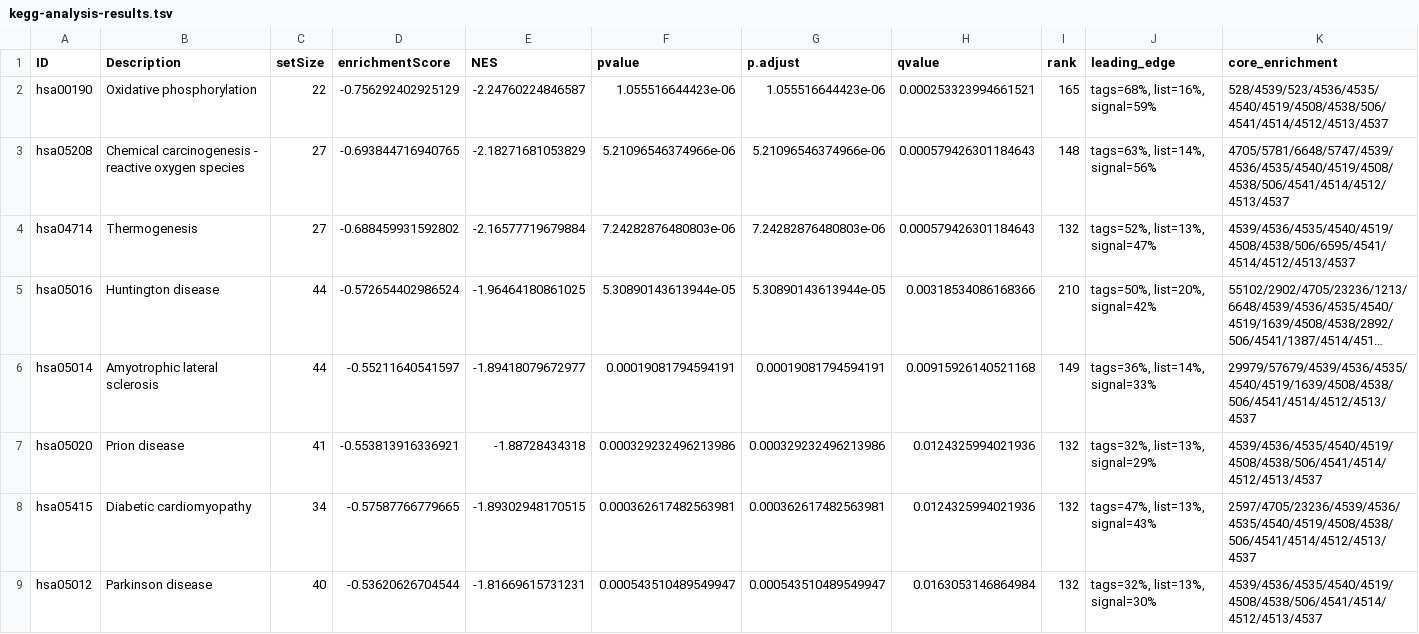
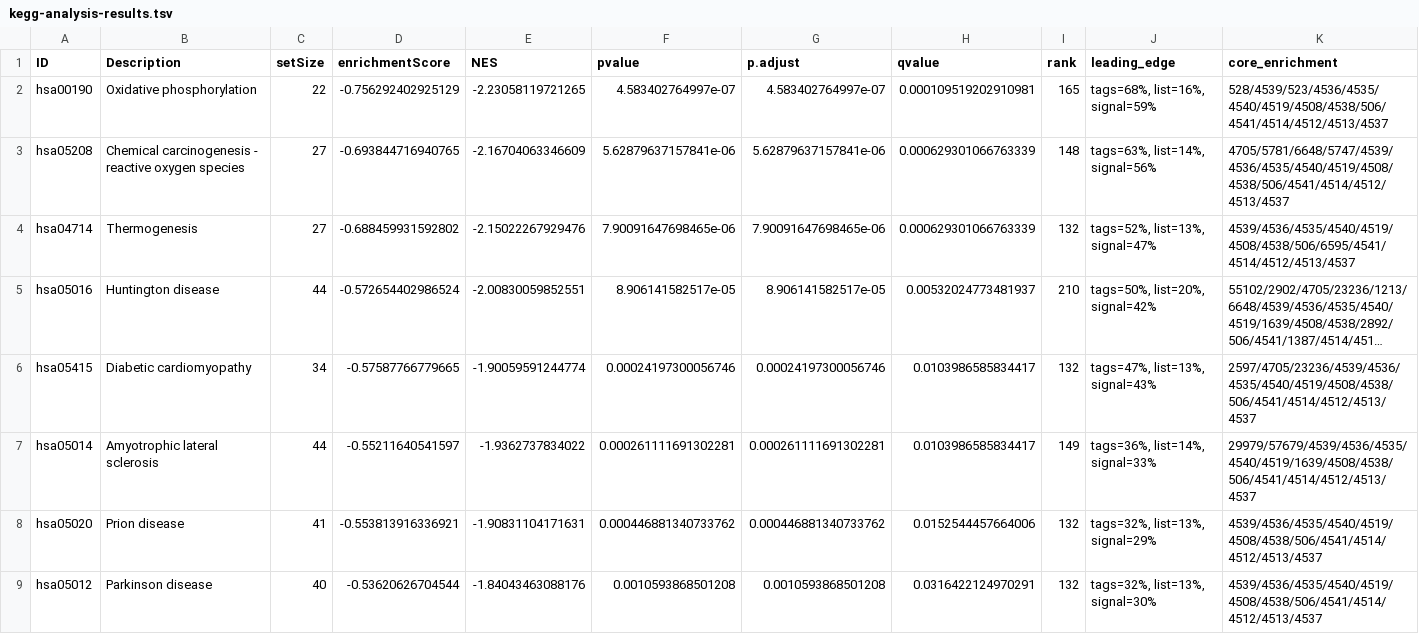
Before and after one commit to CyrilleMesue/RNASeq-Pipeline-Downstream, a TSV file: data/kegg/kegg-analysis-results.tsv, drawn as a sheet; only a part is shown; long unchanged cells end in …; removed rows and columns are numbered as before the commit, all else as after; the diff covers the shown part only; the diff names each change by its address in the sheet, - before the commit and + after, or states it on an @@ line.

```diff
--- a/data/kegg/kegg-analysis-results.tsv
+++ b/data/kegg/kegg-analysis-results.tsv
-E2 (NES): -2.24760224846587
+E2 (NES): -2.23058119721265
-F2 (pvalue): 1.055516644423e-06
+F2 (pvalue): 4.583402764997e-07
-G2 (p.adjust): 1.055516644423e-06
+G2 (p.adjust): 4.583402764997e-07
-H2 (qvalue): 0.000253323994661521
+H2 (qvalue): 0.000109519202910981
-E3 (NES): -2.18271681053829
+E3 (NES): -2.16704063346609
-F3 (pvalue): 5.21096546374966e-06
+F3 (pvalue): 5.62879637157841e-06
-G3 (p.adjust): 5.21096546374966e-06
+G3 (p.adjust): 5.62879637157841e-06
-H3:H4 (qvalue): 0.000579426301184643
+H3:H4 (qvalue): 0.000629301066763339
-E4 (NES): -2.16577719679884
+E4 (NES): -2.15022267929476
-F4 (pvalue): 7.24282876480803e-06
+F4 (pvalue): 7.90091647698465e-06
-G4 (p.adjust): 7.24282876480803e-06
+G4 (p.adjust): 7.90091647698465e-06
-E5 (NES): -1.96464180861025
+E5 (NES): -2.00830059852551
-F5 (pvalue): 5.30890143613944e-05
+F5 (pvalue): 8.906141582517e-05
-G5 (p.adjust): 5.30890143613944e-05
+G5 (p.adjust): 8.906141582517e-05
-H5 (qvalue): 0.00318534086168366
+H5 (qvalue): 0.00532024773481937
+row 6: hsa05415 | Diabetic cardiomyopathy | 34 | -0.57587766779665 | -1.90059591244774 | 0.00024197300056746 | 0.00024197300056746 | 0.0103986585834417 | 132 | tags=47%, list=13%, signal=43% | 2597/4705/23236/4539/4536/4535/4540/4519/4508/4538/506/4541/4514/4512/4513/4537
-E7 (NES): -1.89418079672977
+E7 (NES): -1.9362737834022
-F7 (pvalue): 0.00019081794594191
+F7 (pvalue): 0.000261111691302281
-G7 (p.adjust): 0.00019081794594191
+G7 (p.adjust): 0.000261111691302281
-H7 (qvalue): 0.00915926140521168
+H7 (qvalue): 0.0103986585834417
-E8 (NES): -1.88728434318
+E8 (NES): -1.90831104171631
-F8 (pvalue): 0.000329232496213986
+F8 (pvalue): 0.000446881340733762
-G8 (p.adjust): 0.000329232496213986
+G8 (p.adjust): 0.000446881340733762
-H8 (qvalue): 0.0124325994021936
+H8 (qvalue): 0.0152544457664006
-row 8: hsa05415 | Diabetic cardiomyopathy | 34 | -0.57587766779665 | -1.89302948170515 | 0.000362617482563981 | 0.000362617482563981 | 0.0124325994021936 | 132 | tags=47%, list=13%, signal=43% | 2597/4705/23236/4539/4536/4535/4540/4519/4508/4538/506/4541/4514/4512/4513/4537
-E9 (NES): -1.81669615731231
+E9 (NES): -1.84043463088176
-F9 (pvalue): 0.000543510489549947
+F9 (pvalue): 0.0010593868501208
-G9 (p.adjust): 0.000543510489549947
+G9 (p.adjust): 0.0010593868501208
-H9 (qvalue): 0.0163053146864984
+H9 (qvalue): 0.0316422124970291
```
Also changed, not shown: 4 added rows, 3 removed rows and 20 edited cells elsewhere in this file, data/gsea/gene-set-enrichment-results.tsv, 50 other files.
